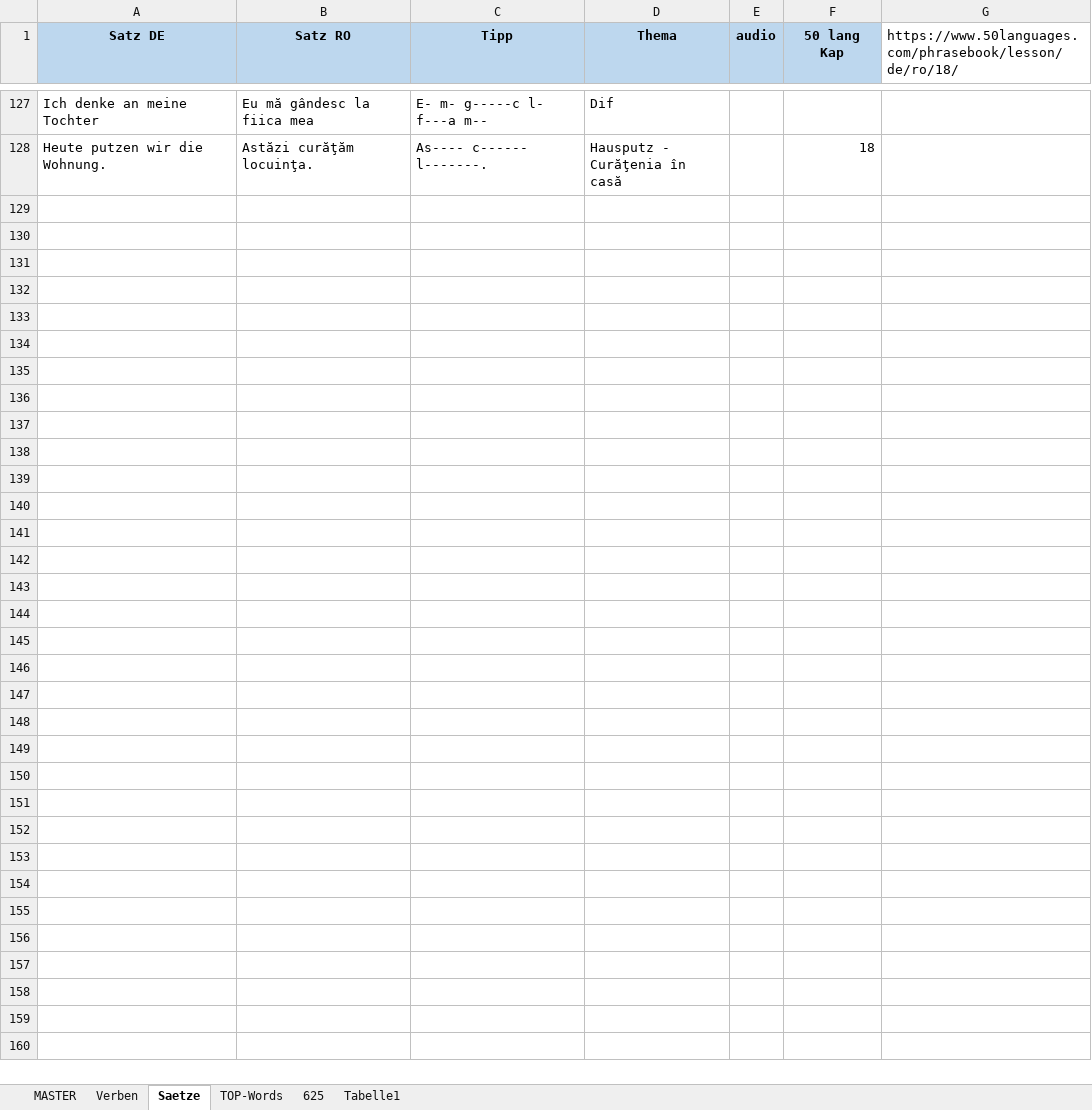
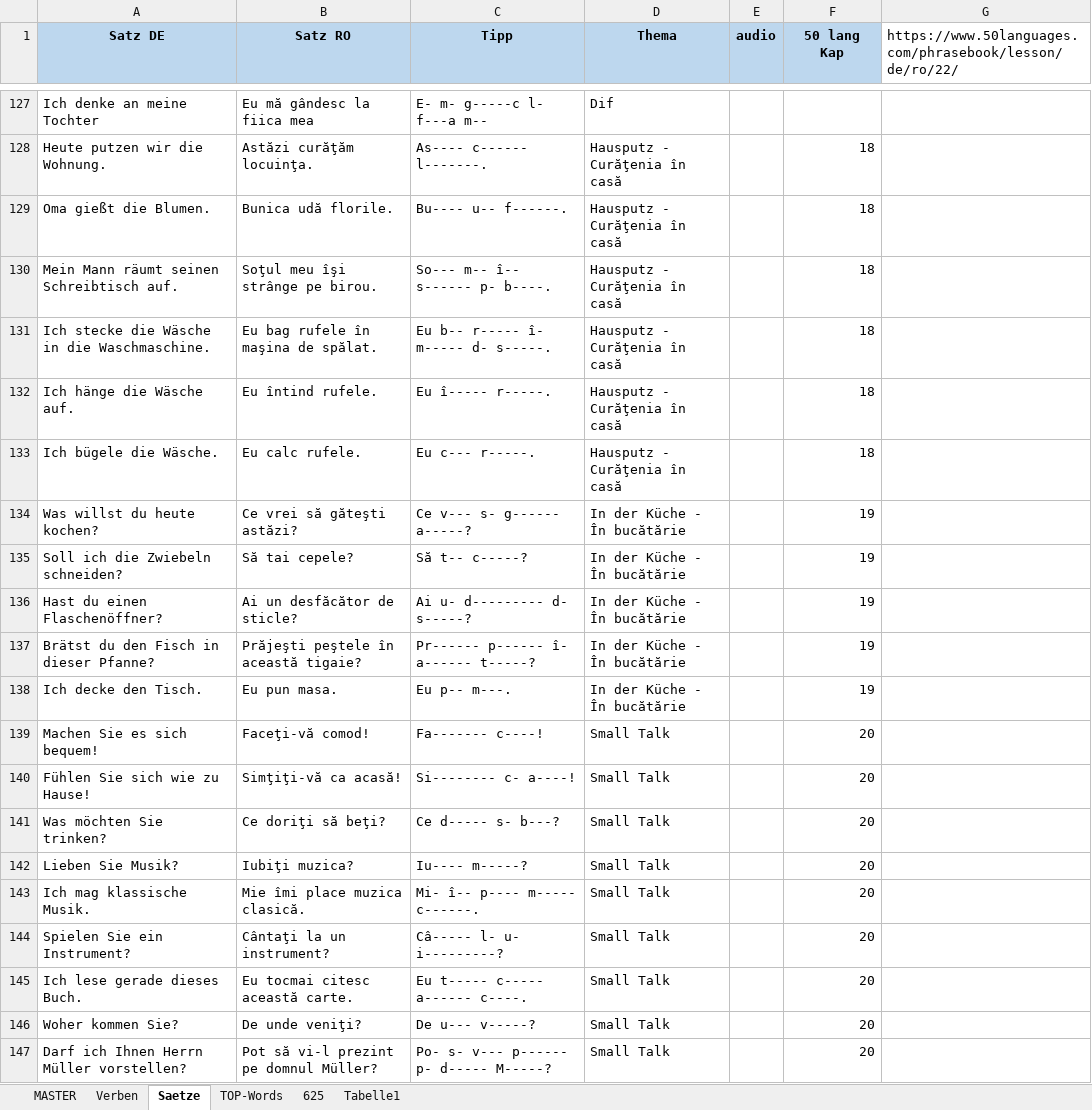
Before and after one commit to Born2Root/ro_de_vocab_anki, an Excel workbook: vokabeln.xlsm, sheet Saetze, drawn as a sheet; only a part is shown, gaps mark what is left out; values as stored, in another font and other column widths than the file's, no borders; charts and pictures not drawn; the diff covers the shown part only; the diff names each change by its address in the sheet, - before the commit and + after, or states it on an @@ line.

Commit message:
Vocabulary update
vocab update

```diff
--- a/vokabeln.xlsm (sheet Saetze)
+++ b/vokabeln.xlsm (sheet Saetze)
-G1: https://www.50languages.com/phrasebook/lesson/de/ro/18/
+G1: https://www.50languages.com/phrasebook/lesson/de/ro/22/
+row 129: Oma gießt die Blumen. | Bunica udă florile. | Bu---- u-- f------. | Hausputz - Curăţenia în casă |  | 18
+row 130: Mein Mann räumt seinen Schreibtisch auf. | Soţul meu îşi strânge pe birou. | So--- m-- î-- s------ p- b----. | Hausputz - Curăţenia în casă |  | 18
+row 131: Ich stecke die Wäsche in die Waschmaschine. | Eu bag rufele în maşina de spălat. | Eu b-- r----- î- m----- d- s-----. | Hausputz - Curăţenia în casă |  | 18
+row 132: Ich hänge die Wäsche auf. | Eu întind rufele. | Eu î----- r-----. | Hausputz - Curăţenia în casă |  | 18
+row 133: Ich bügele die Wäsche. | Eu calc rufele. | Eu c--- r-----. | Hausputz - Curăţenia în casă |  | 18
+row 134: Was willst du heute kochen? | Ce vrei să găteşti astăzi? | Ce v--- s- g------ a-----? | In der Küche - În bucătărie |  | 19
+row 135: Soll ich die Zwiebeln schneiden? | Să tai cepele? | Să t-- c-----? | In der Küche - În bucătărie |  | 19
+row 136: Hast du einen Flaschenöffner? | Ai un desfăcător de sticle? | Ai u- d--------- d- s-----? | In der Küche - În bucătărie |  | 19
+row 137: Brätst du den Fisch in dieser Pfanne? | Prăjeşti peştele în această tigaie? | Pr------ p------ î- a------ t-----? | In der Küche - În bucătărie |  | 19
+row 138: Ich decke den Tisch. | Eu pun masa. | Eu p-- m---. | In der Küche - În bucătărie |  | 19
+row 139: Machen Sie es sich bequem! | Faceţi-vă comod! | Fa------- c----! | Small Talk |  | 20
+row 140: Fühlen Sie sich wie zu Hause! | Simţiţi-vă ca acasă! | Si-------- c- a----! | Small Talk |  | 20
+row 141: Was möchten Sie trinken? | Ce doriţi să beţi? | Ce d----- s- b---? | Small Talk |  | 20
+row 142: Lieben Sie Musik? | Iubiţi muzica? | Iu---- m-----? | Small Talk |  | 20
+row 143: Ich mag klassische Musik. | Mie îmi place muzica clasică. | Mi- î-- p---- m----- c------. | Small Talk |  | 20
+row 144: Spielen Sie ein Instrument? | Cântaţi la un instrument? | Câ----- l- u- i---------? | Small Talk |  | 20
+row 145: Ich lese gerade dieses Buch. | Eu tocmai citesc această carte. | Eu t----- c----- a------ c----. | Small Talk |  | 20
+row 146: Woher kommen Sie? | De unde veniţi? | De u--- v-----? | Small Talk |  | 20
+row 147: Darf ich Ihnen Herrn Müller vorstellen? | Pot să vi-l prezint pe domnul Müller? | Po- s- v--- p------ p- d----- M-----? | Small Talk |  | 20
```
Also changed, not shown: 15 added rows elsewhere in this sheet, sheet MASTER.
